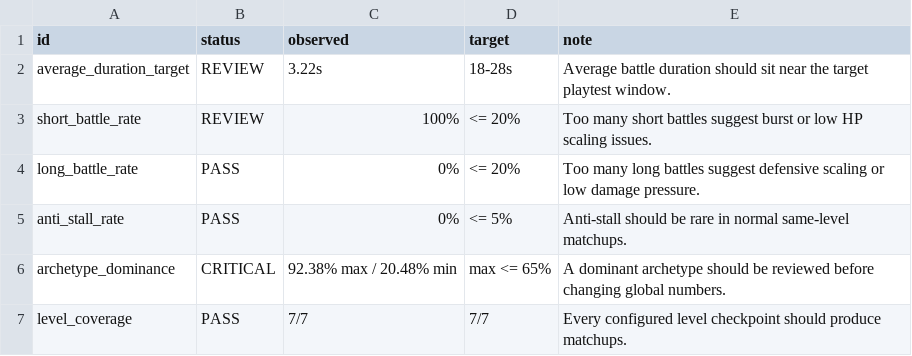
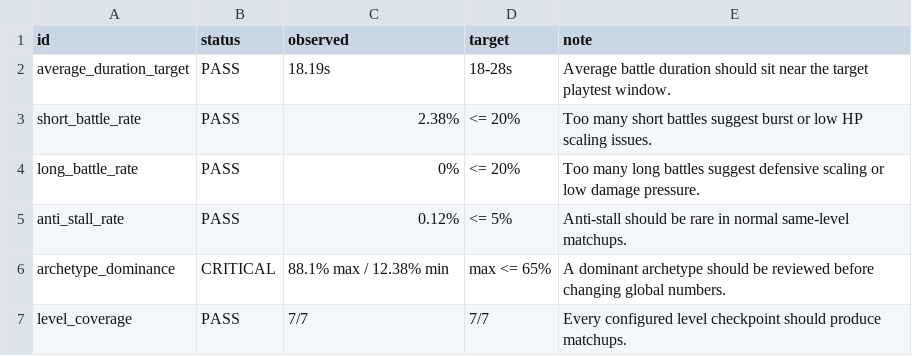
Before and after one commit to Bournellis/Studio, a CSV file: Projetos/draxos-mobile/docs/battle-lab/generated/battle_lab_checks.csv, drawn as a sheet.

```diff
--- a/Projetos/draxos-mobile/docs/battle-lab/generated/battle_lab_checks.csv
+++ b/Projetos/draxos-mobile/docs/battle-lab/generated/battle_lab_checks.csv
@@ -1,7 +1,7 @@
 id,status,observed,target,note
-average_duration_target,REVIEW,3.22s,18-28s,Average battle duration should sit near the target playtest window.
-short_battle_rate,REVIEW,100%,<= 20%,Too many short battles suggest burst or low HP scaling issues.
+average_duration_target,PASS,18.19s,18-28s,Average battle duration should sit near the target playtest window.
+short_battle_rate,PASS,2.38%,<= 20%,Too many short battles suggest burst or low HP scaling issues.
 long_battle_rate,PASS,0%,<= 20%,Too many long battles suggest defensive scaling or low damage pressure.
-anti_stall_rate,PASS,0%,<= 5%,Anti-stall should be rare in normal same-level matchups.
-archetype_dominance,CRITICAL,92.38% max / 20.48% min,max <= 65%,A dominant archetype should be reviewed before changing global numbers.
+anti_stall_rate,PASS,0.12%,<= 5%,Anti-stall should be rare in normal same-level matchups.
+archetype_dominance,CRITICAL,88.1% max / 12.38% min,max <= 65%,A dominant archetype should be reviewed before changing global numbers.
 level_coverage,PASS,7/7,7/7,Every configured level checkpoint should produce matchups.
```
Also changed, not shown: Projetos/draxos-mobile/docs/battle-lab/generated/battle_lab_archetypes.csv, Projetos/draxos-mobile/docs/battle-lab/generated/battle_lab_power_bands.csv, 16 other files.
